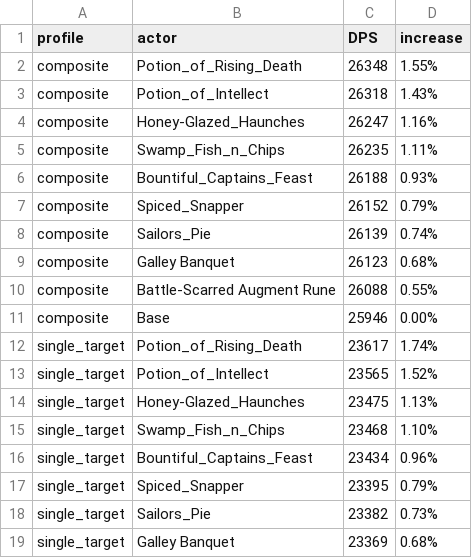
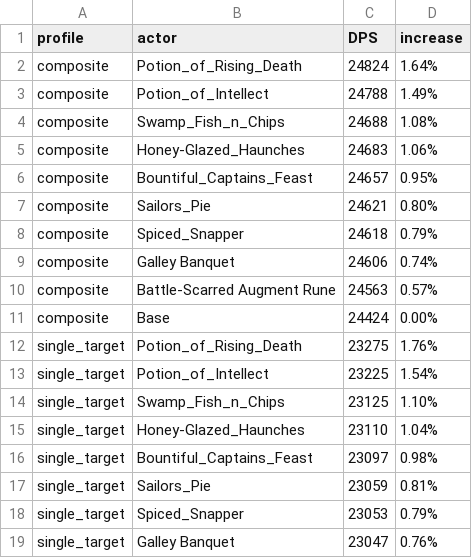
Before and after one commit to WarcraftPriests/bfa-shadow-priest, a CSV file: consumables/Results_LotV.csv, drawn as a sheet; only a part is shown; the diff covers the shown part only.

```diff
--- a/consumables/Results_LotV.csv
+++ b/consumables/Results_LotV.csv
@@ -1,19 +1,19 @@
 profile,actor,DPS,increase,
-composite,Potion_of_Rising_Death,26348,1.55%,
-composite,Potion_of_Intellect,26318,1.43%,
-composite,Honey-Glazed_Haunches,26247,1.16%,
-composite,Swamp_Fish_n_Chips,26235,1.11%,
-composite,Bountiful_Captains_Feast,26188,0.93%,
-composite,Spiced_Snapper,26152,0.79%,
-composite,Sailors_Pie,26139,0.74%,
-composite,Galley Banquet,26123,0.68%,
-composite,Battle-Scarred Augment Rune,26088,0.55%,
-composite,Base,25946,0.00%,
-single_target,Potion_of_Rising_Death,23617,1.74%,
-single_target,Potion_of_Intellect,23565,1.52%,
-single_target,Honey-Glazed_Haunches,23475,1.13%,
-single_target,Swamp_Fish_n_Chips,23468,1.10%,
-single_target,Bountiful_Captains_Feast,23434,0.96%,
-single_target,Spiced_Snapper,23395,0.79%,
-single_target,Sailors_Pie,23382,0.73%,
-single_target,Galley Banquet,23369,0.68%,
+composite,Potion_of_Rising_Death,24824,1.64%,
+composite,Potion_of_Intellect,24788,1.49%,
+composite,Swamp_Fish_n_Chips,24688,1.08%,
+composite,Honey-Glazed_Haunches,24683,1.06%,
+composite,Bountiful_Captains_Feast,24657,0.95%,
+composite,Sailors_Pie,24621,0.80%,
+composite,Spiced_Snapper,24618,0.79%,
+composite,Galley Banquet,24606,0.74%,
+composite,Battle-Scarred Augment Rune,24563,0.57%,
+composite,Base,24424,0.00%,
+single_target,Potion_of_Rising_Death,23275,1.76%,
+single_target,Potion_of_Intellect,23225,1.54%,
+single_target,Swamp_Fish_n_Chips,23125,1.10%,
+single_target,Honey-Glazed_Haunches,23110,1.04%,
+single_target,Bountiful_Captains_Feast,23097,0.98%,
+single_target,Sailors_Pie,23059,0.81%,
+single_target,Spiced_Snapper,23053,0.79%,
+single_target,Galley Banquet,23047,0.76%,
```
Also changed, not shown: 3 edited cells elsewhere in this file, consumables/Results_DA.csv, consumables/Results_Dungeons_DA.csv, 21 other files.
